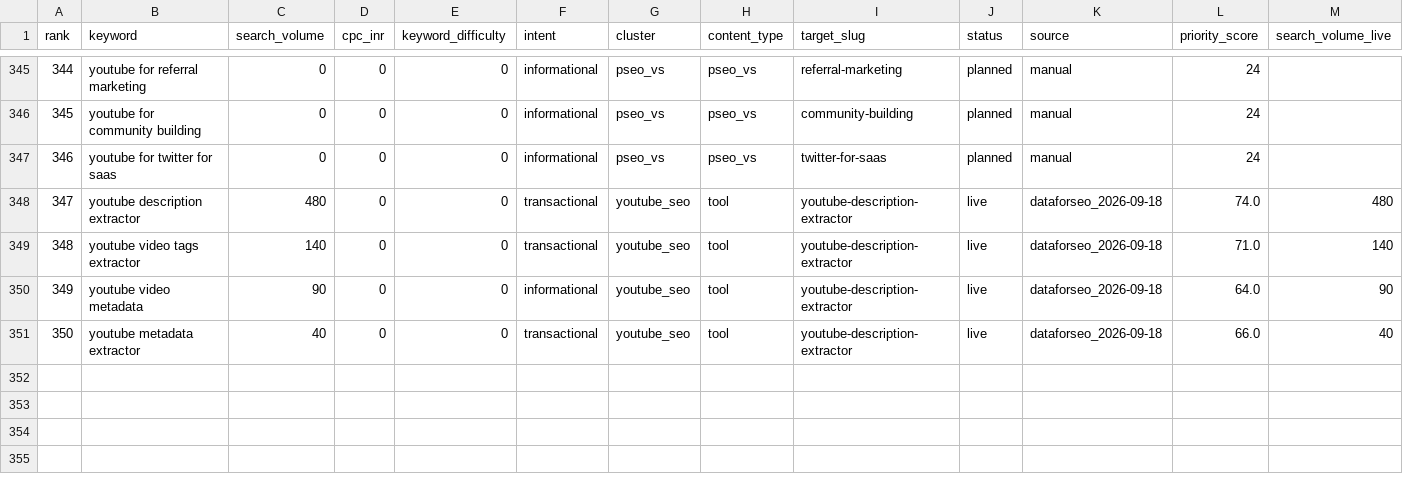
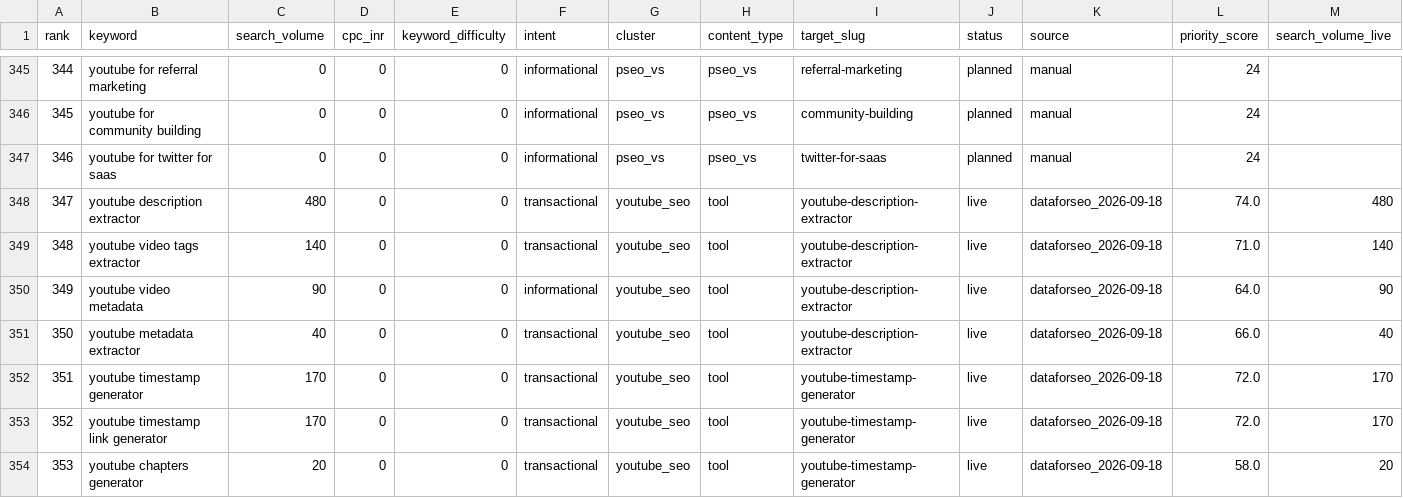
Before and after one commit to GrowthToDo/SellOnTube, a CSV file: research/keywords/sot_master.csv, drawn as a sheet; only a part is shown, gaps mark what is left out; rows hold the shown columns only; the diff names each change by its address in the sheet, - before the commit and + after, or states it on an @@ line.

Commit message:
feat(tools): add the YouTube timestamp and chapter generator
/tools/youtube-timestamp-generator. Paste a video URL, get AI-generated
chapter timestamps read from the real transcript and checked against
YouTube's three chapter rules (first chapter at 0:00, at least 3 chapters,
each at least 10 seconds). The result lands in an editable text box with a
live rule-check and a shareable deep link (watch/short/embed) per chapter.
First generation is free; a business email unlocks unlimited use after
that, matching the transcript generator's own gate pattern.

Keyword targeting, verified DataForSEO: "youtube timestamp generator"
(170/mo, KD 0), "youtube timestamp link generator" (170/mo, KD 0), "youtube
chapters generator" (20/mo, KD 0). All three sit below agent 08's >500/mo
viability gate; overridden deliberately because KD is 0 on all three.
Recording this here so the page is not deleted on a future viability sweep.

New: netlify/functions/generate-chapters.ts. Nonce-delimited prompt against
injection, matching analyze-description.ts's defense. Contact-like text
(email/URL/phone shapes) is stripped from AI-generated notes and labels
before they reach the cache or the client, since a transcript is
attacker-controlled text a partially-injected model could still act on.
Returns HTTP 200 with valid:false when fewer than 3 chapters survive, so
the daily health check's 19-second test video never reds out a working
tool. 30-day Blobs cache keyed by videoId.

Reused and extended: lib/parsers.js (normaliseChapters, formatChapterBlock,
MAX_CHAPTERS) and lib/video-id.js (buildChapterLinks, parseStartParam),
both covered by new unit tests, mutation-tested. No change to any existing
exported behaviour in either file.

Registries: tools index, navigation footer, capture-email TOOL_LABELS,
health-check-tools CHECKS (placed directly after get-transcript so the
shared transcript cache is already warm and the daily check costs 0
credits), 3 sot_master.csv rows, llms.txt and llms-full.txt. Restored 3
links on the description extractor page that pointed at this page before
it existed, which had been removed earlier specifically to keep the build
green.

First-party study backing the page's citability claim:
research/chapter-study-2026-09-19.{mjs,md}. 120 B2B videos sampled across 8
buyer-intent queries; 41 had written timestamps into the description; 6 of
those (15%) broke at least one of YouTube's three chapter rules and never
became real chapters.

```diff
--- a/research/keywords/sot_master.csv
+++ b/research/keywords/sot_master.csv
+row 352: 351 | youtube timestamp generator | 170 | 0 | 0 | transactional | youtube_seo | tool | youtube-timestamp-generator | live | dataforseo_2026-09-18 | 72.0 | 170
+row 353: 352 | youtube timestamp link generator | 170 | 0 | 0 | transactional | youtube_seo | tool | youtube-timestamp-generator | live | dataforseo_2026-09-18 | 72.0 | 170
+row 354: 353 | youtube chapters generator | 20 | 0 | 0 | transactional | youtube_seo | tool | youtube-timestamp-generator | live | dataforseo_2026-09-18 | 58.0 | 20
```
Also changed, not shown: 16 other files.
